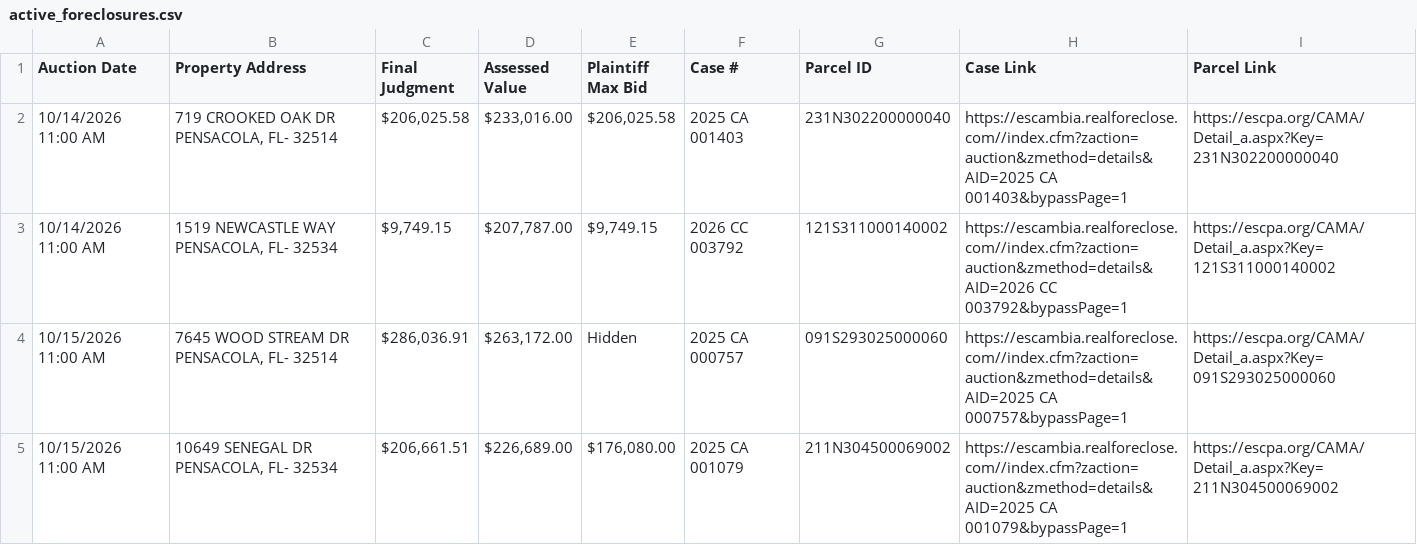
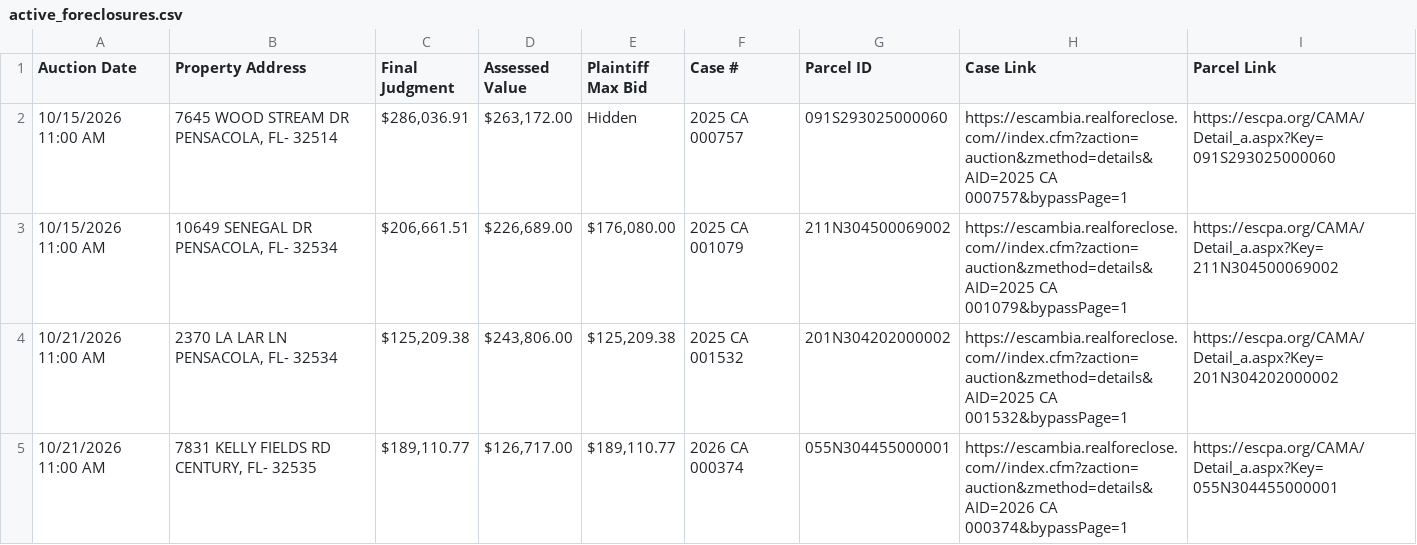
Before and after one commit to figlesias7/realforeclose-escambia, a CSV file: data/active_foreclosures.csv, drawn as a sheet; only a part is shown; the shorter side is filled out with more unchanged rows; the diff names each change by its address in the sheet, - before the commit and + after, or states it on an @@ line.

```diff
--- a/data/active_foreclosures.csv
+++ b/data/active_foreclosures.csv
-row 2: 10/14/2026 11:00 AM | 719 CROOKED OAK DR PENSACOLA, FL- 32514 | $206,025.58 | $233,016.00 | $206,025.58 | 2025 CA 001403 | 231N302200000040 | https://escambia.realforeclose.com//index.cfm?zaction=auction&zmethod=details&AID=2025 CA 001403&bypassPage=1 | https://escpa.org/CAMA/Detail_a.aspx?Key=231N302200000040
-row 3: 10/14/2026 11:00 AM | 1519 NEWCASTLE WAY PENSACOLA, FL- 32534 | $9,749.15 | $207,787.00 | $9,749.15 | 2026 CC 003792 | 121S311000140002 | https://escambia.realforeclose.com//index.cfm?zaction=auction&zmethod=details&AID=2026 CC 003792&bypassPage=1 | https://escpa.org/CAMA/Detail_a.aspx?Key=121S311000140002
```
Also changed, not shown: data/event_log.csv, 3 other files.
